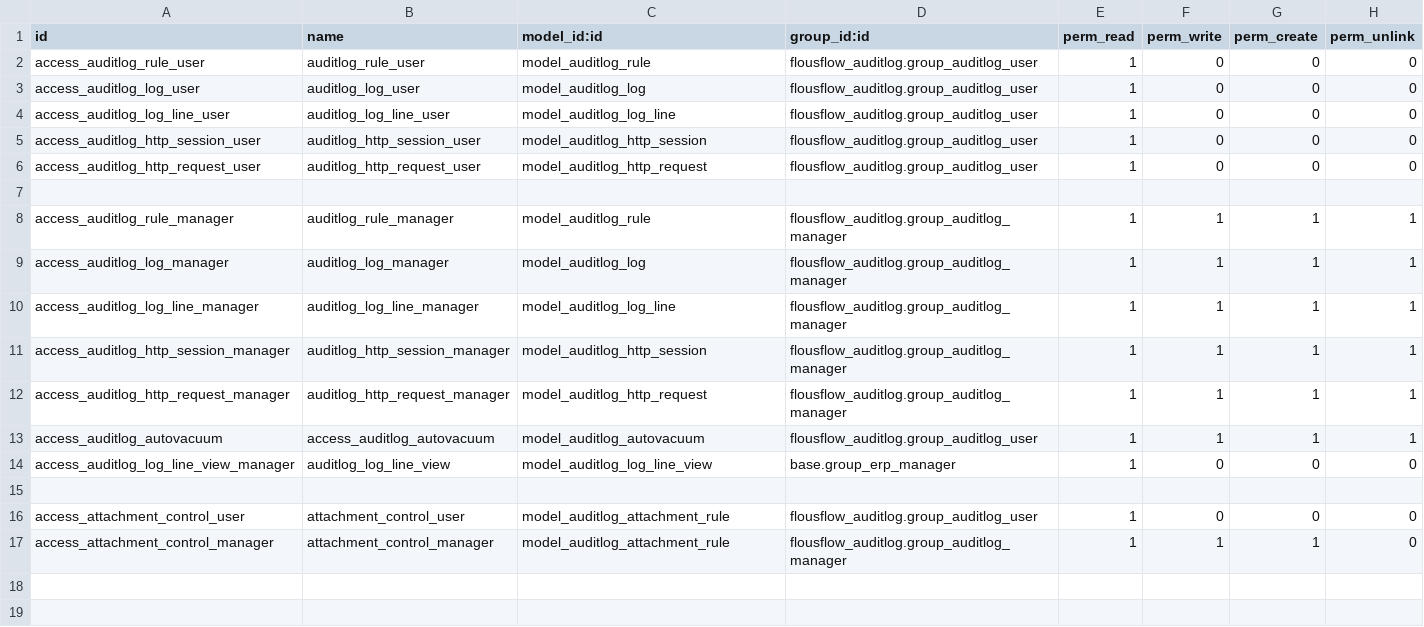
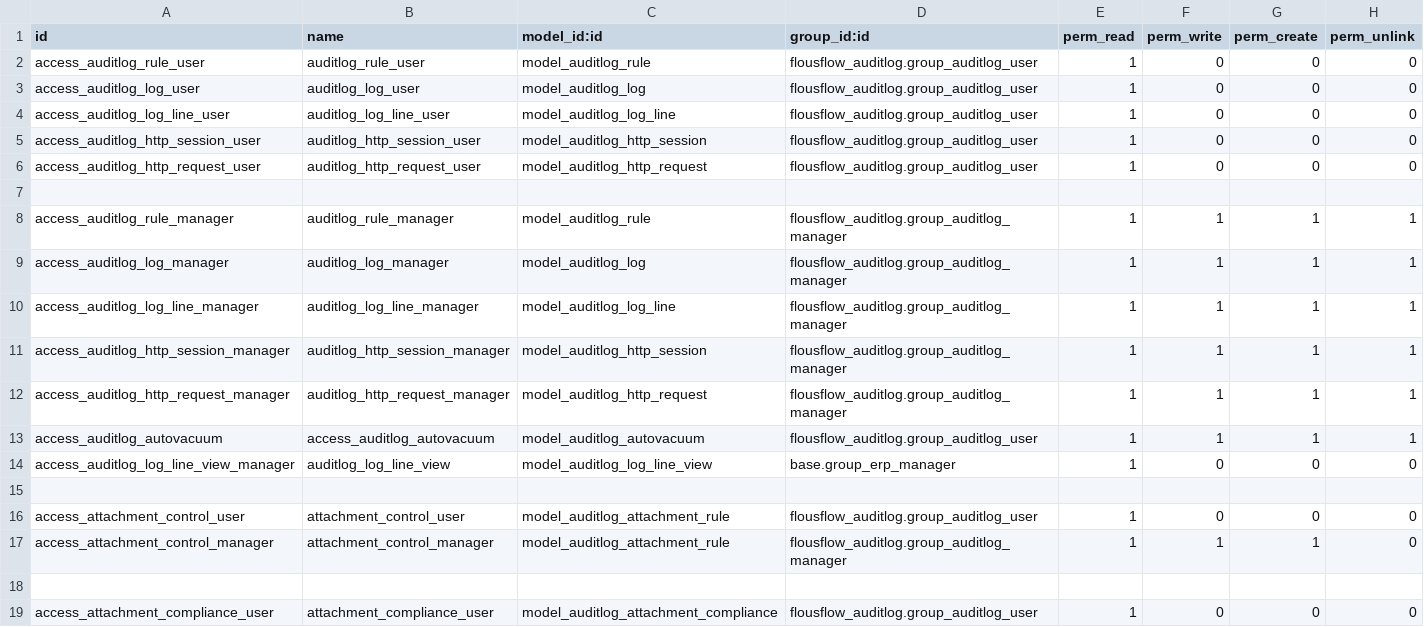
Before and after one commit to FlousFlow/flousflow-auditlog, a CSV file: flousflow_auditlog/security/ir.model.access.csv, drawn as a sheet; the diff names each change by its address in the sheet, - before the commit and + after, or states it on an @@ line.

Commit message:
[WIP] Add stock and manufacturing controls, compliance snapshots and evidence protection

```diff
--- a/flousflow_auditlog/security/ir.model.access.csv
+++ b/flousflow_auditlog/security/ir.model.access.csv
+row 18: (empty)
+row 19: access_attachment_compliance_user | attachment_compliance_user | model_auditlog_attachment_compliance | flousflow_auditlog.group_auditlog_user | 1 | 0 | 0 | 0
```
Also changed, not shown: 15 other files.
